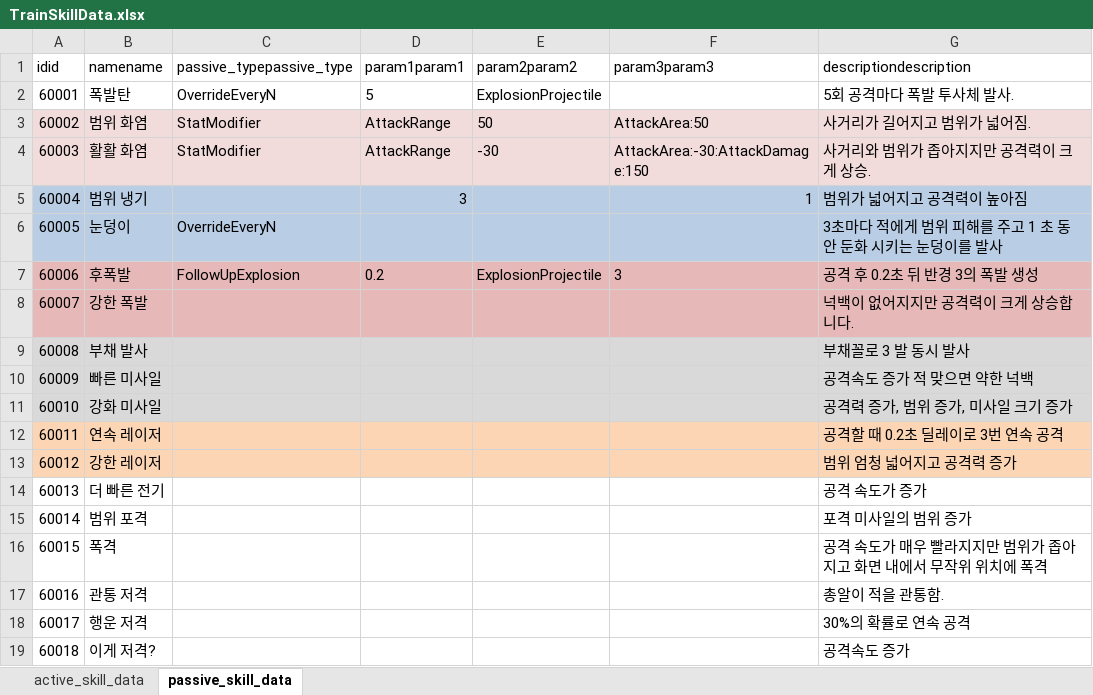
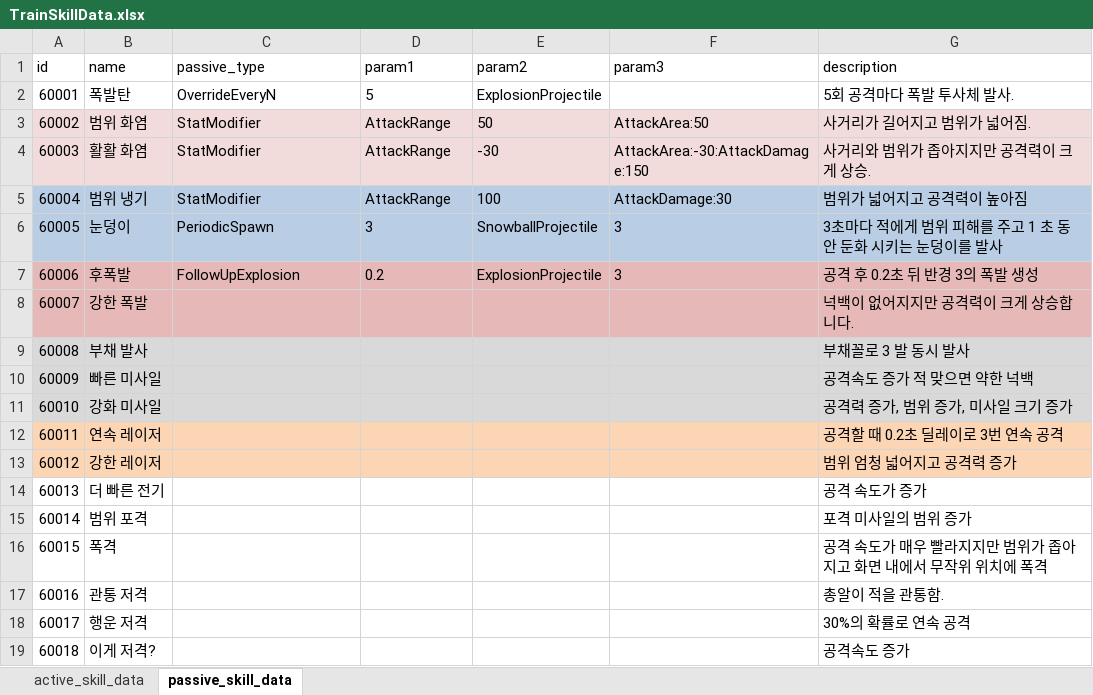
Before and after one commit to cumic06/TrainDefense, an Excel workbook: Assets/02_Resources/Data/TrainSkillData.xlsx, sheet passive_skill_data, drawn as a sheet; values as stored, in another font and other column widths than the file's, no borders; removed rows and columns are numbered as before the commit, all else as after; the diff names each change by its address in the sheet, - before the commit and + after, or states it on an @@ line.

```diff
--- a/Assets/02_Resources/Data/TrainSkillData.xlsx (sheet passive_skill_data)
+++ b/Assets/02_Resources/Data/TrainSkillData.xlsx (sheet passive_skill_data)
-row 1: idid | namename | passive_typepassive_type | param1param1 | param2param2 | param3param3 | descriptiondescription
+row 1: id | name | passive_type | param1 | param2 | param3 | description
-C5: (empty)
+C5: StatModifier
-D5: 3
+D5: AttackRange
-E5: (empty)
+E5: 100
-F5: 1
+F5: AttackDamage:30
-C6: OverrideEveryN
+C6: PeriodicSpawn
-D6: (empty)
+D6: 3
-E6: (empty)
+E6: SnowballProjectile
-F6: (empty)
+F6: 3
```
Also changed, not shown: sheet active_skill_data, 5 other files.
